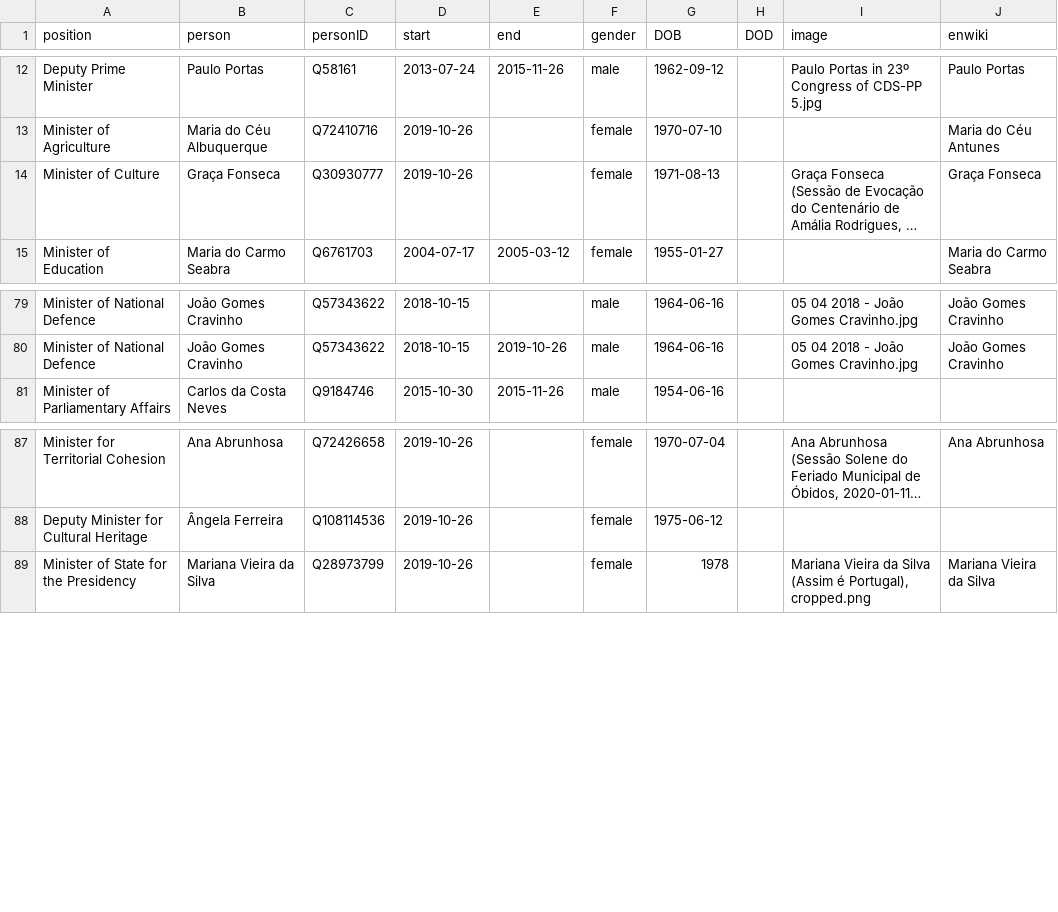
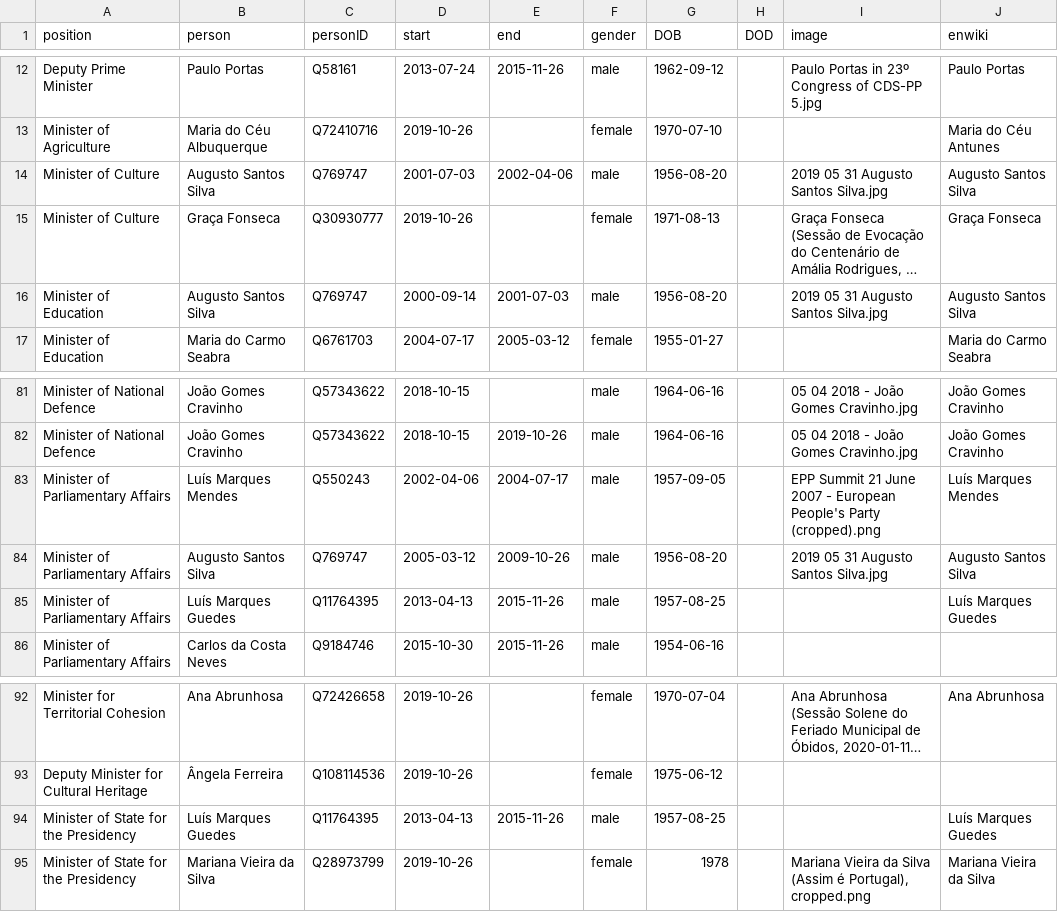
Before and after one commit to every-politician-scrapers/portugal-cabinet, a CSV file: html/holders21.csv, drawn as a sheet; only a part is shown, gaps mark what is left out; long unchanged cells end in …; the diff names each change by its address in the sheet, - before the commit and + after, or states it on an @@ line.

Commit message:
PCB update

```diff
--- a/html/holders21.csv
+++ b/html/holders21.csv
+row 14: Minister of Culture | Augusto Santos Silva | Q769747 | 2001-07-03 | 2002-04-06 | male | 1956-08-20 |  | 2019 05 31 Augusto Santos Silva.jpg | Augusto Santos Silva
+row 16: Minister of Education | Augusto Santos Silva | Q769747 | 2000-09-14 | 2001-07-03 | male | 1956-08-20 |  | 2019 05 31 Augusto Santos Silva.jpg | Augusto Santos Silva
+row 83: Minister of Parliamentary Affairs | Luís Marques Mendes | Q550243 | 2002-04-06 | 2004-07-17 | male | 1957-09-05 |  | EPP Summit 21 June 2007 - European People's Party (cropped).png | Luís Marques Mendes
+row 84: Minister of Parliamentary Affairs | Augusto Santos Silva | Q769747 | 2005-03-12 | 2009-10-26 | male | 1956-08-20 |  | 2019 05 31 Augusto Santos Silva.jpg | Augusto Santos Silva
+row 85: Minister of Parliamentary Affairs | Luís Marques Guedes | Q11764395 | 2013-04-13 | 2015-11-26 | male | 1957-08-25 |  |  | Luís Marques Guedes
+row 94: Minister of State for the Presidency | Luís Marques Guedes | Q11764395 | 2013-04-13 | 2015-11-26 | male | 1957-08-25 |  |  | Luís Marques Guedes
```
